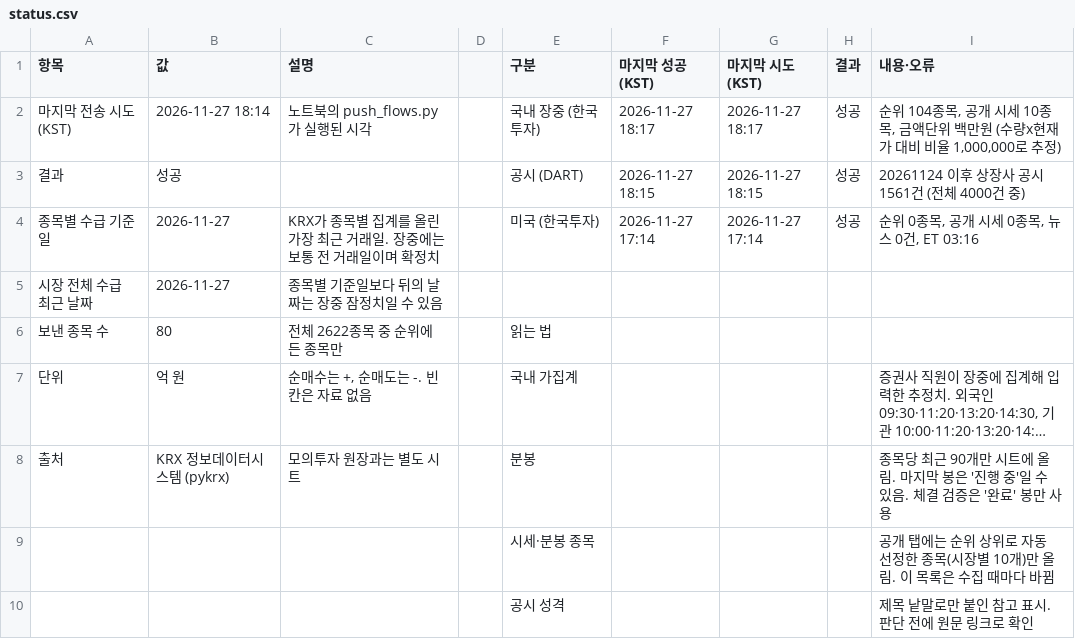
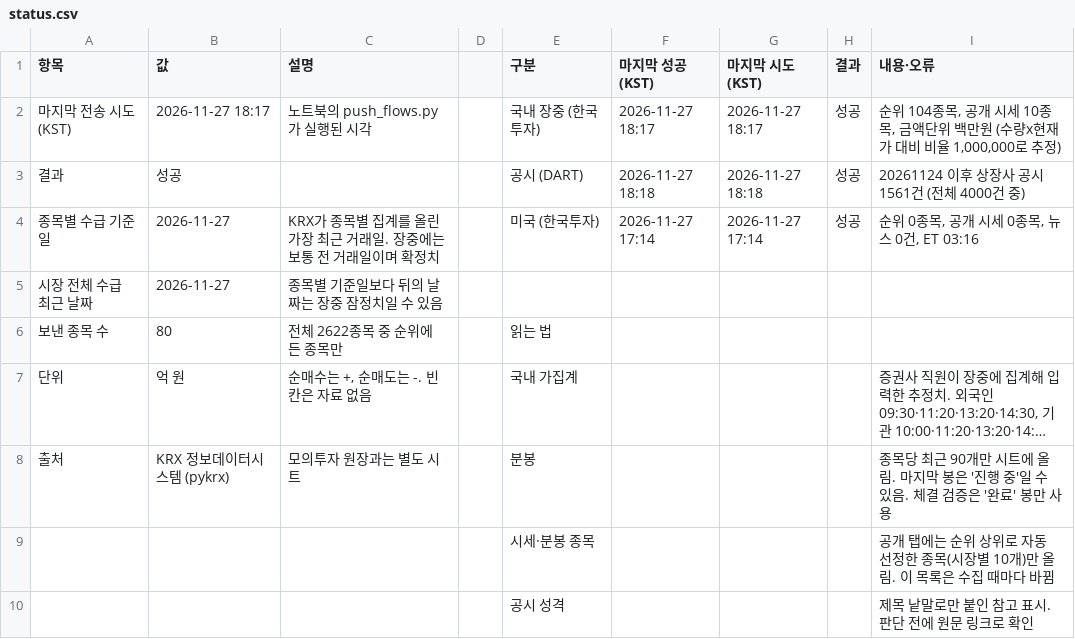
Before and after one commit to luker2366/ai-championship-data, a CSV file: status.csv, drawn as a sheet; long unchanged cells end in ….

```diff
--- a/status.csv
+++ b/status.csv
@@ -1,4 +1,4 @@
 항목,값,설명,,구분,마지막 성공(KST),마지막 시도(KST),결과,내용·오류
-마지막 전송 시도(KST),2026-11-27 18:14,노트북의 push_flows.py가 실행된 시각,,국내 장중 (한국투자),2026-11-27 18:17,2026-11-27 18:17,성공,"순위 104종목, 공개 시세 10종목, 금액단위 백만원 (수량x현재가 대비 비율 1,000,000로 추정)"
-결과,성공,,,공시 (DART),2026-11-27 18:15,2026-11-27 18:15,성공,20261124 이후 상장사 공시 1561건 (전체 4000건 중)
+마지막 전송 시도(KST),2026-11-27 18:17,노트북의 push_flows.py가 실행된 시각,,국내 장중 (한국투자),2026-11-27 18:17,2026-11-27 18:17,성공,"순위 104종목, 공개 시세 10종목, 금액단위 백만원 (수량x현재가 대비 비율 1,000,000로 추정)"
+결과,성공,,,공시 (DART),2026-11-27 18:18,2026-11-27 18:18,성공,20261124 이후 상장사 공시 1561건 (전체 4000건 중)
 종목별 수급 기준일,2026-11-27,KRX가 종목별 집계를 올린 가장 최근 거래일. 장중에는 보통 전 거래일이며 확정치,,미국 (한국투자),2026-11-27 17:14,2026-11-27 17:14,성공,"순위 0종목, 공개 시세 0종목, 뉴스 0건, ET 03:16"
```
Also changed, not shown: kr_flows.csv, kr_market.csv.
